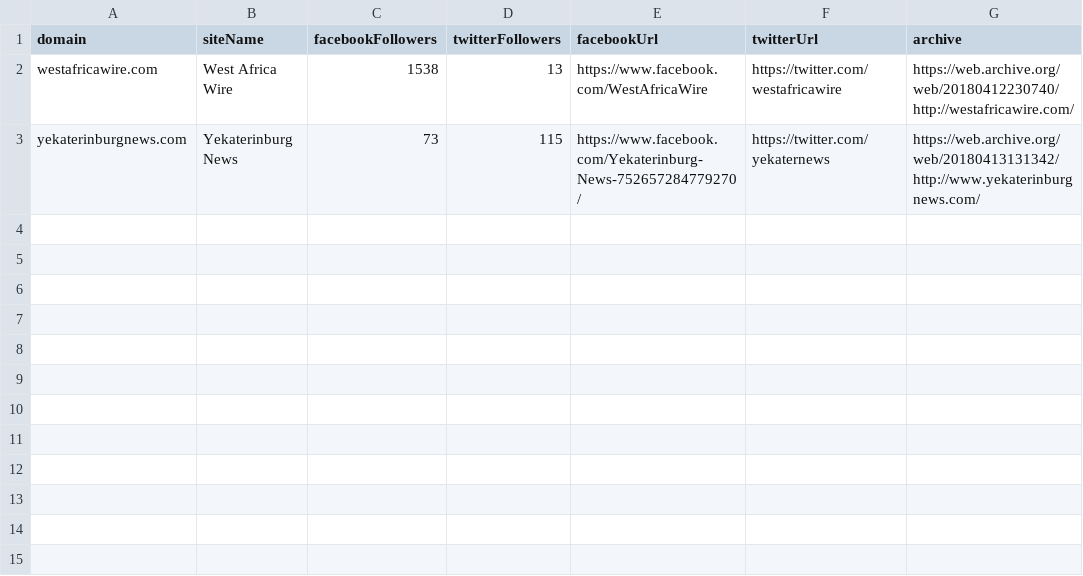
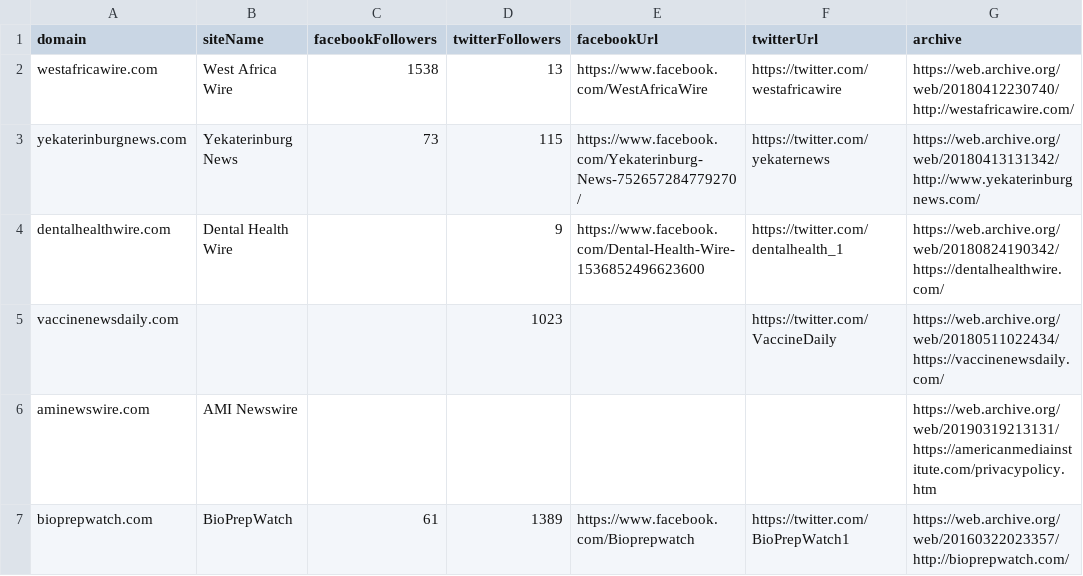
Before and after one commit to MassMove/AttackVectors, a CSV file: LocalJournals/zombies.csv, drawn as a sheet; the diff names each change by its address in the sheet, - before the commit and + after, or states it on an @@ line.

```diff
--- a/LocalJournals/zombies.csv
+++ b/LocalJournals/zombies.csv
+row 4: dentalhealthwire.com | Dental Health Wire |  | 9 | https://www.facebook.com/Dental-Health-Wire-1536852496623600 | https://twitter.com/dentalhealth_1 | https://web.archive.org/web/20180824190342/https://dentalhealthwire.com/
+row 5: vaccinenewsdaily.com |  |  | 1023 |  | https://twitter.com/VaccineDaily | https://web.archive.org/web/20180511022434/https://vaccinenewsdaily.com/
+row 6: aminewswire.com | AMI Newswire |  |  |  |  | https://web.archive.org/web/20190319213131/https://americanmediainstitute.com/privacypolicy.htm
+row 7: bioprepwatch.com | BioPrepWatch | 61 | 1389 | https://www.facebook.com/Bioprepwatch | https://twitter.com/BioPrepWatch1 | https://web.archive.org/web/20160322023357/http://bioprepwatch.com/
```
Also changed, not shown: LocalJournals/sites.csv, 2 other files.
